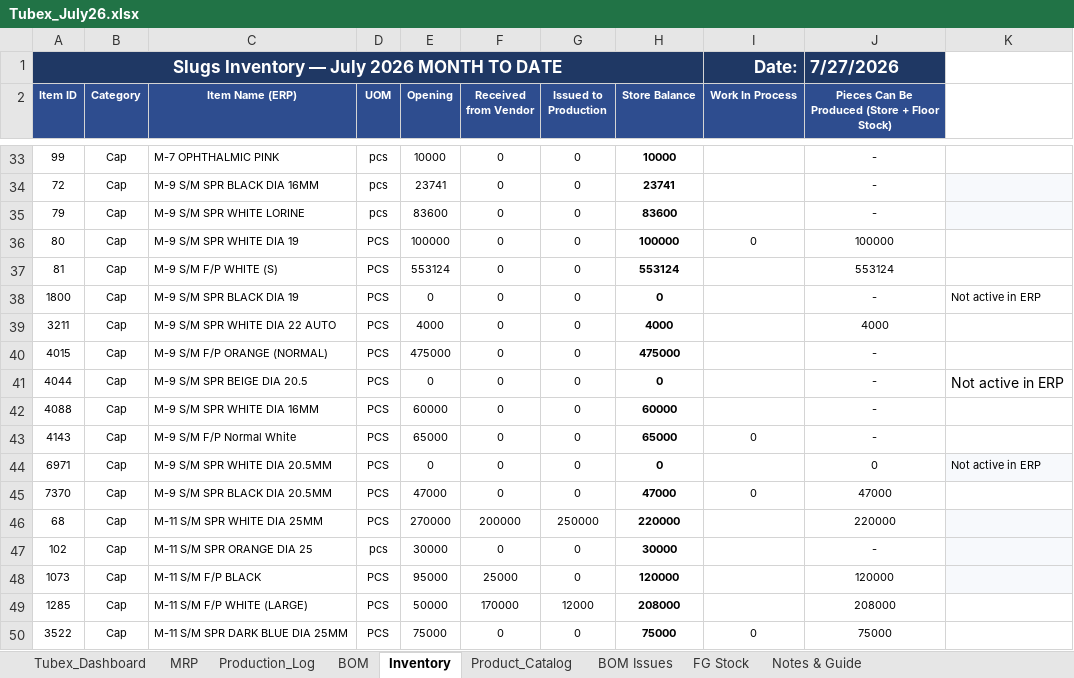
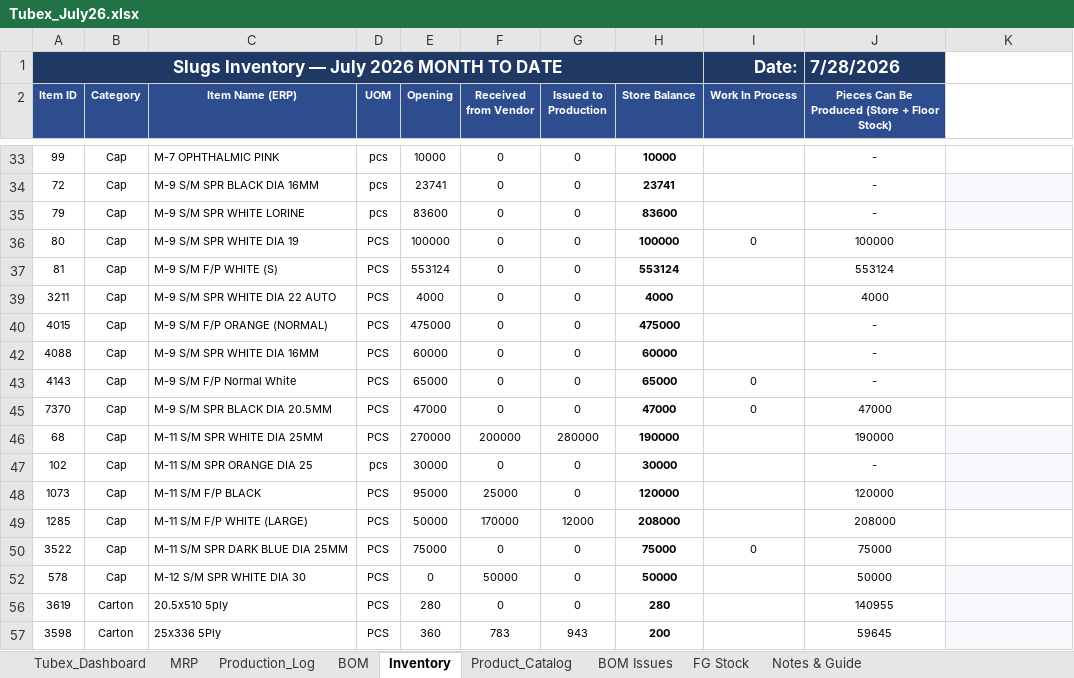
Before and after one commit to ckndr/alpha-containers, an Excel workbook: Tubex_July26.xlsx, sheet Inventory, drawn as a sheet; only a part is shown, gaps mark what is left out; the shorter side is filled out with more unchanged rows; values as stored, in another font and other column widths than the file's, no borders; conditional formats and table styles not drawn; the diff covers the shown part only; the diff names each change by its address in the sheet, - before the commit and + after, or states it on an @@ line.

```diff
--- a/Tubex_July26.xlsx (sheet Inventory)
+++ b/Tubex_July26.xlsx (sheet Inventory)
-J1: 7/27/2026
+J1: 7/28/2026
@@ row 38 hidden: 1800 | Cap | M-9 S/M SPR BLACK DIA 19 | PCS | 0 | 0 | 0 | 0 |  | - | Not active in ERP @@
@@ row 41 hidden: 4044 | Cap | M-9 S/M SPR BEIGE DIA 20.5 | PCS | 0 | 0 | 0 | 0 |  | - | Not active in ERP @@
@@ row 44 hidden: 6971 | Cap | M-9 S/M SPR WHITE DIA 20.5MM | PCS | 0 | 0 | 0 | 0 |  | 0 | Not active in ERP @@
-G46 (Issued to Production): 250000
+G46 (Issued to Production): 280000
-H46 (Store Balance): 220000
+H46 (Store Balance): 190000
-J46: 220000
+J46: 190000
```
Also changed, not shown: 9 hidden or unhidden rows and 7 edited cells elsewhere in this sheet, sheet Production_Log, sheet Tubex_Dashboard, sheet MRP, sheet FG Stock, formulas that keep their value, 3 other files.
